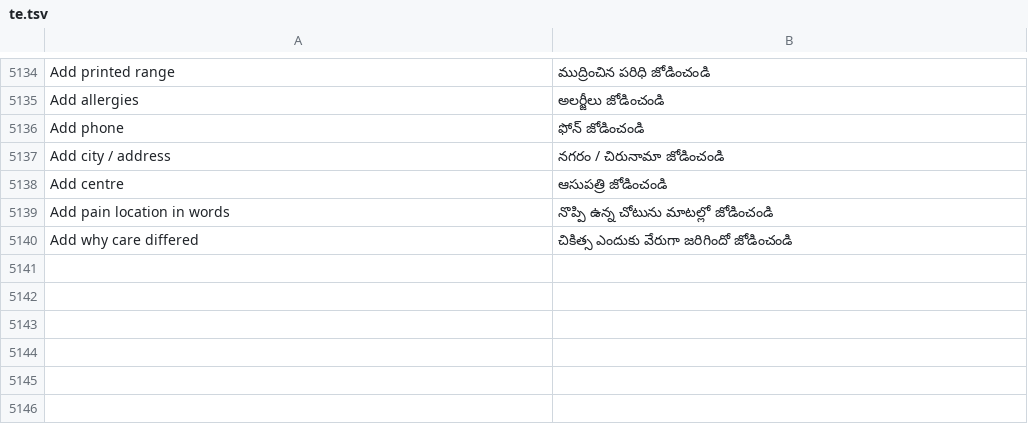
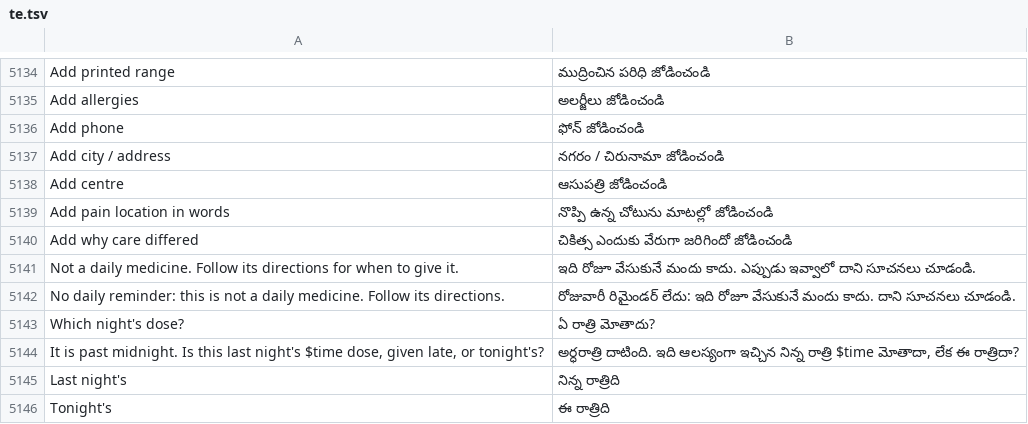
Before and after one commit to basithladdu/healthathon, a TSV file: android/app/src/main/resources/i18n/te.tsv, drawn as a sheet; only a part is shown, gaps mark what is left out.

```diff
--- a/android/app/src/main/resources/i18n/te.tsv
+++ b/android/app/src/main/resources/i18n/te.tsv
@@ -5140 +5140,7 @@ Add pain location in words	నొప్పి ఉన్న చోటును
 Add why care differed	చికిత్స ఎందుకు వేరుగా జరిగిందో జోడించండి
+Not a daily medicine. Follow its directions for when to give it.	ఇది రోజూ వేసుకునే మందు కాదు. ఎప్పుడు ఇవ్వాలో దాని సూచనలు చూడండి.
+No daily reminder: this is not a daily medicine. Follow its directions.	రోజువారీ రిమైండర్ లేదు: ఇది రోజూ వేసుకునే మందు కాదు. దాని సూచనలు చూడండి.
+Which night's dose?	ఏ రాత్రి మోతాదు?
+It is past midnight. Is this last night's $time dose, given late, or tonight's?	అర్ధరాత్రి దాటింది. ఇది ఆలస్యంగా ఇచ్చిన నిన్న రాత్రి $time మోతాదా, లేక ఈ రాత్రిదా?
+Last night's	నిన్న రాత్రిది
+Tonight's	ఈ రాత్రిది
```
Also changed, not shown: android/app/src/main/resources/i18n/kn.tsv, android/app/src/main/resources/i18n/ur.tsv, 8 other files.
